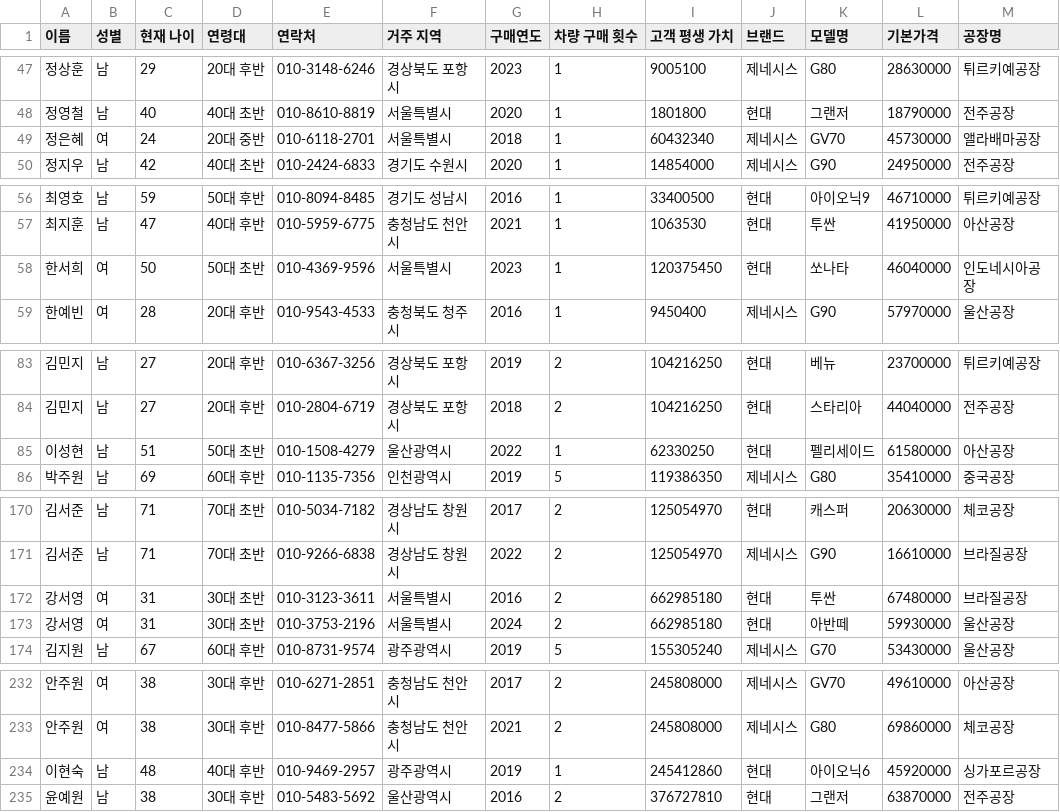
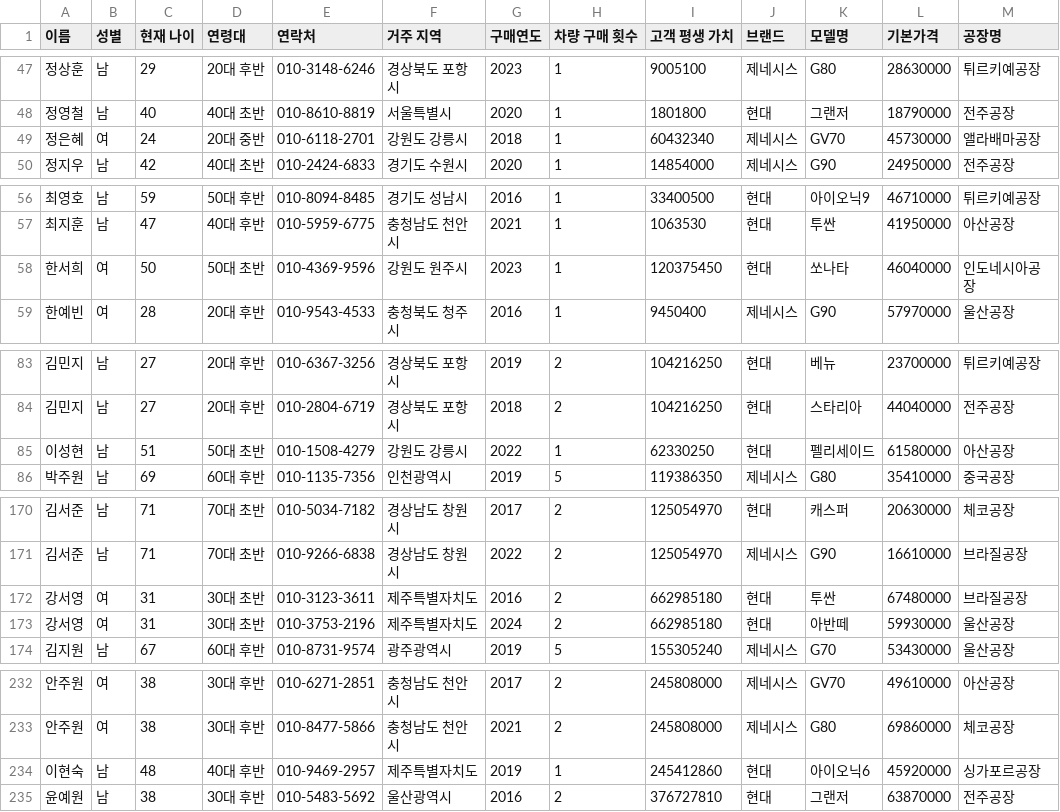
Before and after one commit to CodeWorks-hi/hyundai-crm-platform, a CSV file: data/domestic_customer_data.csv, drawn as a sheet; only a part is shown, gaps mark what is left out.

```diff
--- a/data/domestic_customer_data.csv
+++ b/data/domestic_customer_data.csv
@@ -48,3 +48,3 @@
 정영철,남,40,40대 초반,010-8610-8819,서울특별시,2020,1,1801800,현대,그랜저,18790000,전주공장
-정은혜,여,24,20대 중반,010-6118-2701,서울특별시,2018,1,60432340,제네시스,GV70,45730000,앨라배마공장
+정은혜,여,24,20대 중반,010-6118-2701,강원도 강릉시,2018,1,60432340,제네시스,GV70,45730000,앨라배마공장
 정지우,남,42,40대 초반,010-2424-6833,경기도 수원시,2020,1,14854000,제네시스,G90,24950000,전주공장
@@ -57,3 +57,3 @@
 최지훈,남,47,40대 후반,010-5959-6775,충청남도 천안시,2021,1,1063530,현대,투싼,41950000,아산공장
-한서희,여,50,50대 초반,010-4369-9596,서울특별시,2023,1,120375450,현대,쏘나타,46040000,인도네시아공장
+한서희,여,50,50대 초반,010-4369-9596,강원도 원주시,2023,1,120375450,현대,쏘나타,46040000,인도네시아공장
 한예빈,여,28,20대 후반,010-9543-4533,충청북도 청주시,2016,1,9450400,제네시스,G90,57970000,울산공장
@@ -84,3 +84,3 @@
 김민지,남,27,20대 후반,010-2804-6719,경상북도 포항시,2018,2,104216250,현대,스타리아,44040000,전주공장
-이성현,남,51,50대 초반,010-1508-4279,울산광역시,2022,1,62330250,현대,펠리세이드,61580000,아산공장
+이성현,남,51,50대 초반,010-1508-4279,강원도 강릉시,2022,1,62330250,현대,펠리세이드,61580000,아산공장
 박주원,남,69,60대 후반,010-1135-7356,인천광역시,2019,5,119386350,제네시스,G80,35410000,중국공장
@@ -171,4 +171,4 @@
 김서준,남,71,70대 초반,010-9266-6838,경상남도 창원시,2022,2,125054970,제네시스,G90,16610000,브라질공장
-강서영,여,31,30대 초반,010-3123-3611,서울특별시,2016,2,662985180,현대,투싼,67480000,브라질공장
-강서영,여,31,30대 초반,010-3753-2196,서울특별시,2024,2,662985180,현대,아반떼,59930000,울산공장
+강서영,여,31,30대 초반,010-3123-3611,제주특별자치도,2016,2,662985180,현대,투싼,67480000,브라질공장
+강서영,여,31,30대 초반,010-3753-2196,제주특별자치도,2024,2,662985180,현대,아반떼,59930000,울산공장
 김지원,남,67,60대 후반,010-8731-9574,광주광역시,2019,5,155305240,제네시스,G70,53430000,울산공장
@@ -233,3 +233,3 @@
 안주원,여,38,30대 후반,010-8477-5866,충청남도 천안시,2021,2,245808000,제네시스,G80,69860000,체코공장
-이현숙,남,48,40대 후반,010-9469-2957,광주광역시,2019,1,245412860,현대,아이오닉6,45920000,싱가포르공장
+이현숙,남,48,40대 후반,010-9469-2957,제주특별자치도,2019,1,245412860,현대,아이오닉6,45920000,싱가포르공장
 윤예원,남,38,30대 후반,010-5483-5692,울산광역시,2016,2,376727810,현대,그랜저,63870000,전주공장
```
Also changed, not shown: 9 other files.
